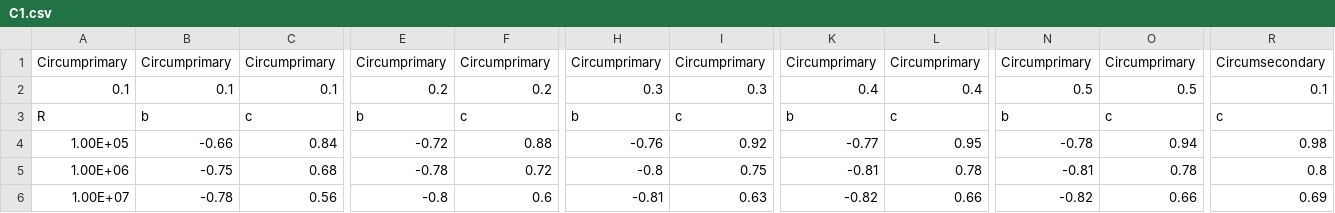
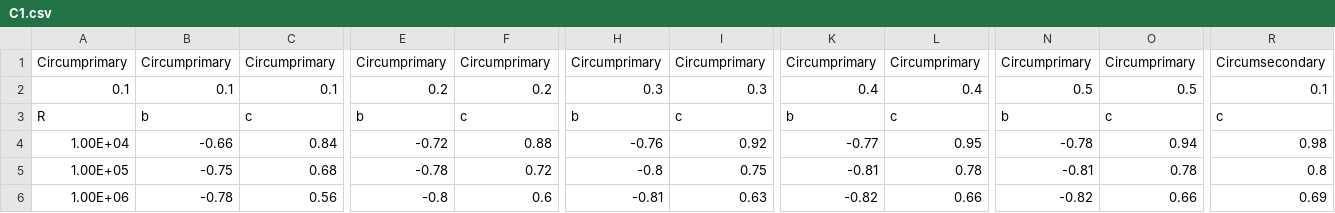
Before and after one commit to Chartman25/UnigeMasters, a CSV file: Astrophysics_Lab_Disc_Truncation/Databases/C1.csv, drawn as a sheet; only a part is shown, gaps mark what is left out; removed rows and columns are numbered as before the commit, all else as after; rows hold the shown columns only; the diff covers the shown part only; the diff names each change by its address in the sheet, - before the commit and + after, or states it on an @@ line.

```diff
--- a/Astrophysics_Lab_Disc_Truncation/Databases/C1.csv
+++ b/Astrophysics_Lab_Disc_Truncation/Databases/C1.csv
+row 4: 1.00E+04 | -0.66 | 0.84 | -0.72 | 0.88 | -0.76 | 0.92 | -0.77 | 0.95 | -0.78 | 0.94 | 0.98
-B5: -0.66
+B5: -0.75
-C5: 0.84
+C5: 0.68
-E5: -0.72
+E5: -0.78
-F5: 0.88
+F5: 0.72
-H5: -0.76
+H5: -0.8
-I5: 0.92
+I5: 0.75
-K5: -0.77
+K5: -0.81
-L5: 0.95
+L5: 0.78
-N5: -0.78
+N5: -0.81
-O5: 0.94
+O5: 0.78
-R5: 0.98
+R5: 0.8
-B6: -0.75
+B6: -0.78
-C6: 0.68
+C6: 0.56
-E6: -0.78
+E6: -0.8
-F6: 0.72
+F6: 0.6
-H6: -0.8
+H6: -0.81
-I6: 0.75
+I6: 0.63
-K6: -0.81
+K6: -0.82
-L6: 0.78
+L6: 0.66
-N6: -0.81
+N6: -0.82
-O6: 0.78
+O6: 0.66
-R6: 0.8
+R6: 0.69
-row 6: 1.00E+07 | -0.78 | 0.56 | -0.8 | 0.6 | -0.81 | 0.63 | -0.82 | 0.66 | -0.82 | 0.66 | 0.69
```
Also changed, not shown: 17 edited cells elsewhere in this file, 3 other files.
